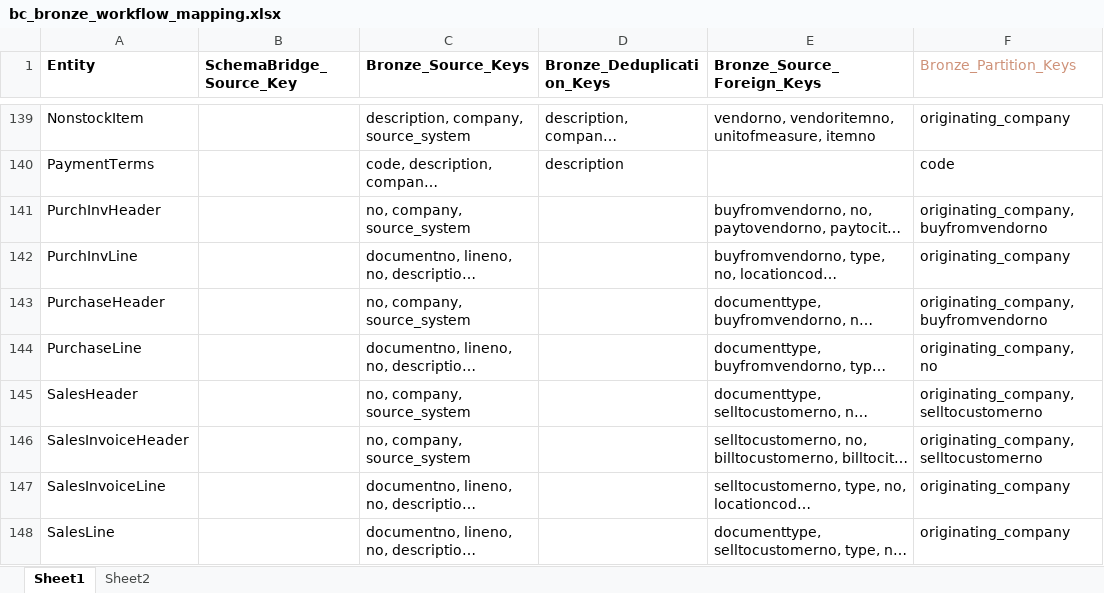
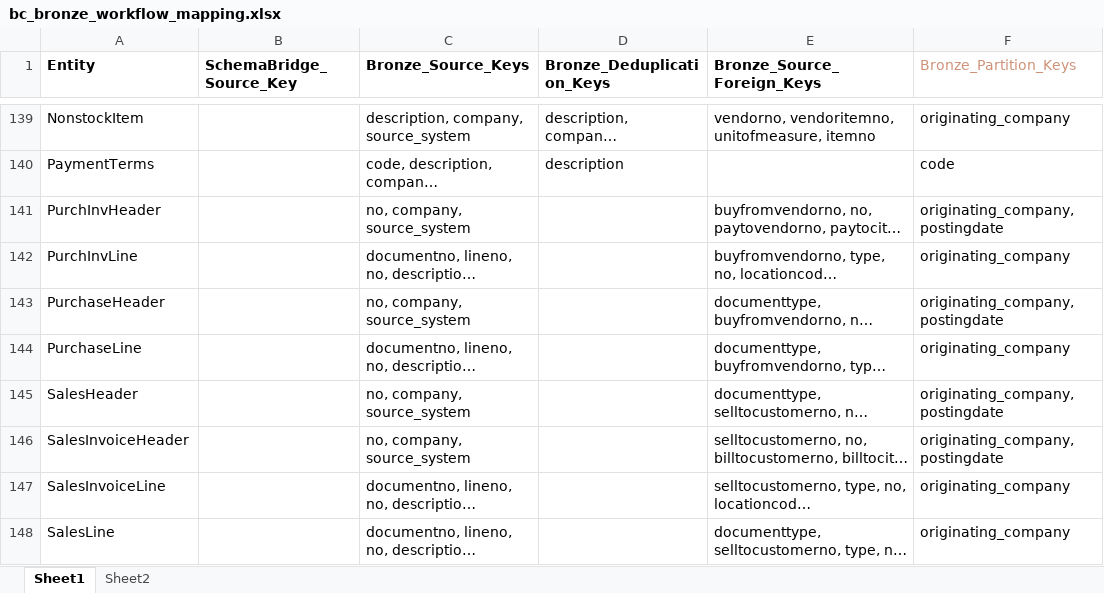
Before and after one commit to PeiXuCCG/Data-Warehouse, an Excel workbook: documentation/workflow/bc_bronze_workflow_mapping.xlsx, sheet Sheet1, drawn as a sheet; only a part is shown, gaps mark what is left out; long unchanged cells end in …; values as stored, in another font and other column widths than the file's, no borders; the diff names each change by its address in the sheet, - before the commit and + after, or states it on an @@ line.

Commit message:
Fix for partitioning

```diff
--- a/documentation/workflow/bc_bronze_workflow_mapping.xlsx (sheet Sheet1)
+++ b/documentation/workflow/bc_bronze_workflow_mapping.xlsx (sheet Sheet1)
-F141 (Bronze_Partition_Keys): originating_company, buyfromvendorno
+F141 (Bronze_Partition_Keys): originating_company, postingdate
-F143 (Bronze_Partition_Keys): originating_company, buyfromvendorno
+F143 (Bronze_Partition_Keys): originating_company, postingdate
-F144 (Bronze_Partition_Keys): originating_company, no
+F144 (Bronze_Partition_Keys): originating_company
-F145:F146 (Bronze_Partition_Keys): originating_company, selltocustomerno
+F145:F146 (Bronze_Partition_Keys): originating_company, postingdate
```
Also changed, not shown: 1 other file.
